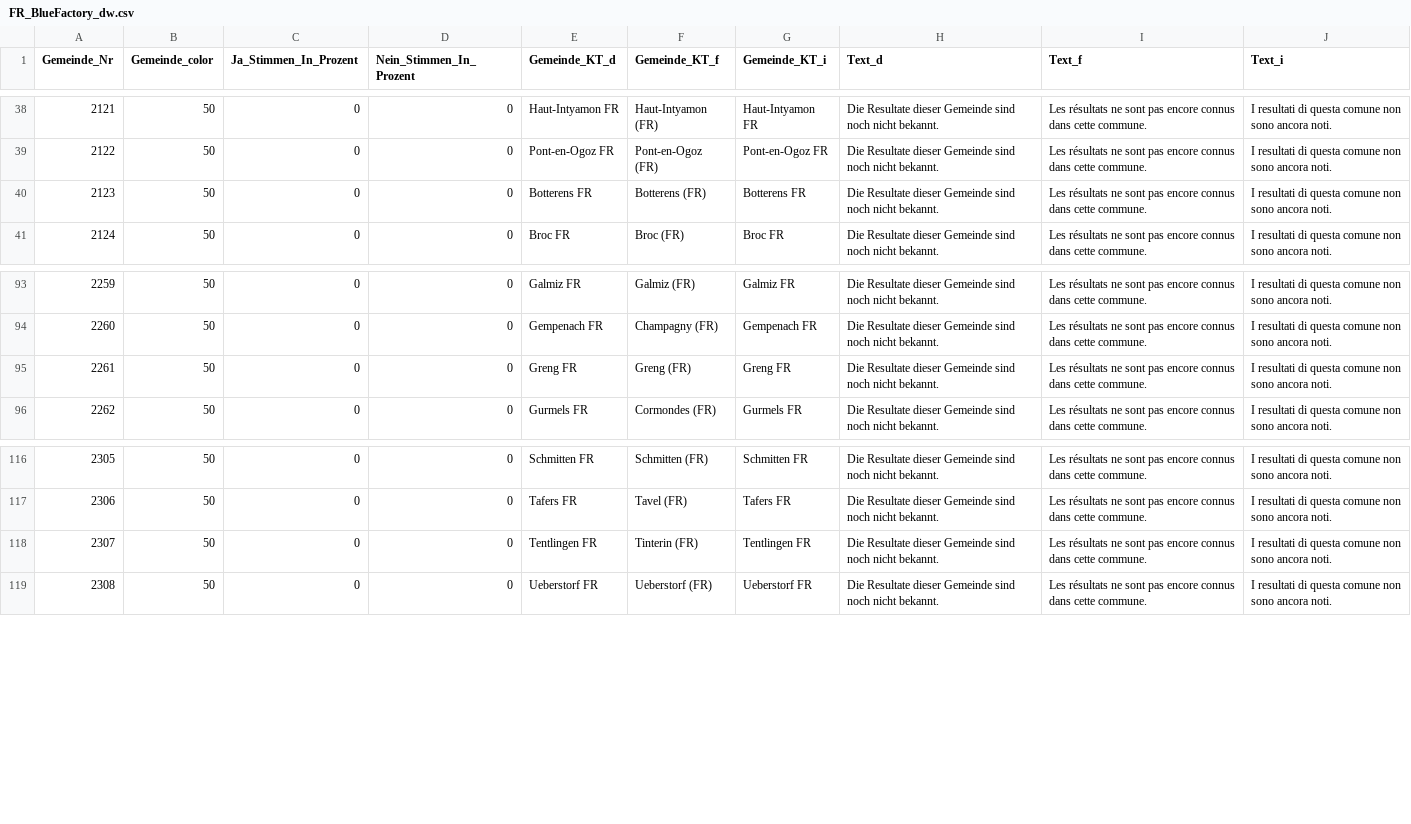
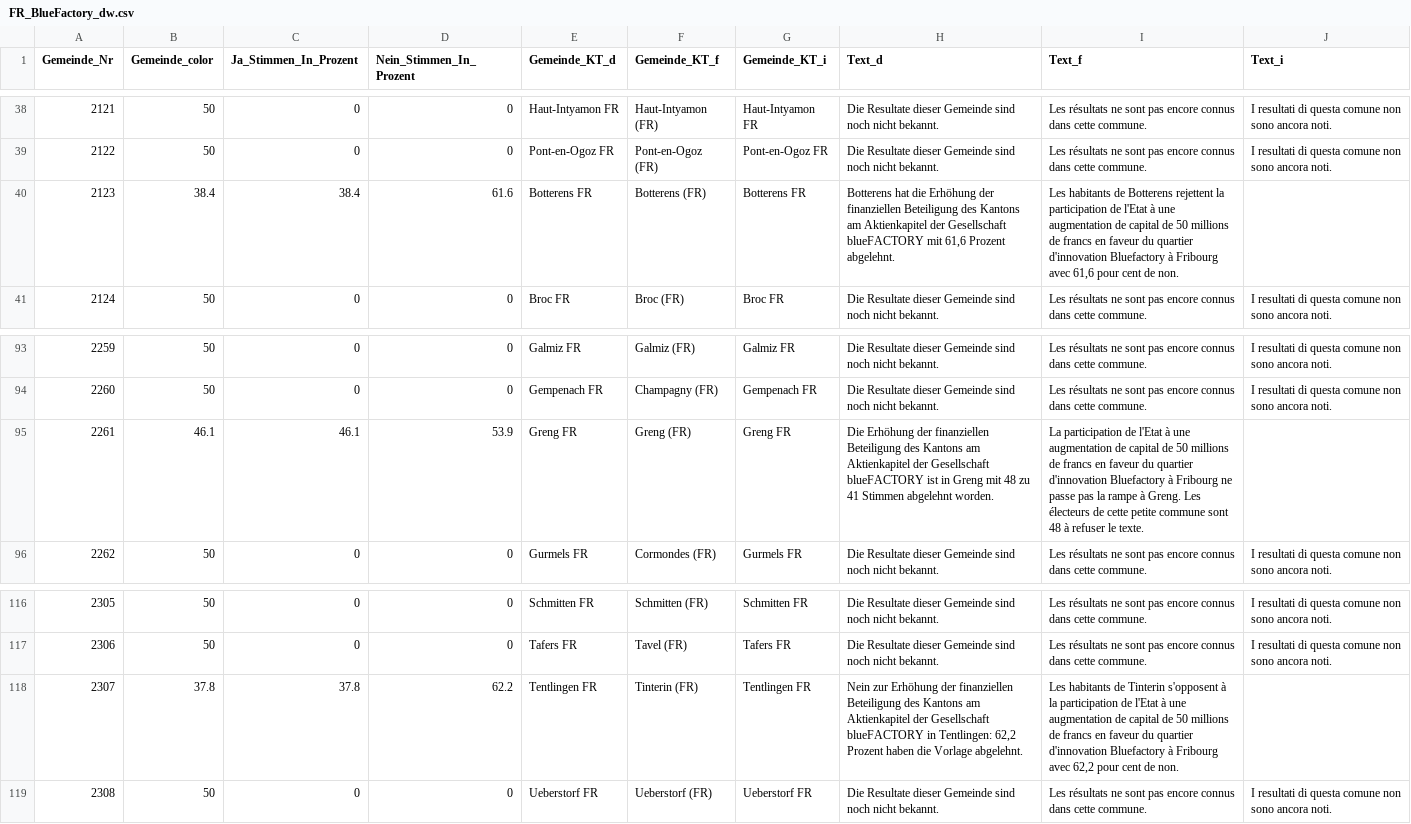
Before and after one commit to awp-finanznachrichten/lena_juni2021, a CSV file: Output/FR_BlueFactory_dw.csv, drawn as a sheet; only a part is shown, gaps mark what is left out.

```diff
--- a/Output/FR_BlueFactory_dw.csv
+++ b/Output/FR_BlueFactory_dw.csv
@@ -39,3 +39,3 @@
 2122,50,0,0,"Pont-en-Ogoz FR","Pont-en-Ogoz (FR)","Pont-en-Ogoz FR","Die Resultate dieser Gemeinde sind noch nicht bekannt.","Les résultats ne sont pas encore connus dans cette commune.","I resultati di questa comune non sono ancora noti."
-2123,50,0,0,"Botterens FR","Botterens (FR)","Botterens FR","Die Resultate dieser Gemeinde sind noch nicht bekannt.","Les résultats ne sont pas encore connus dans cette commune.","I resultati di questa comune non sono ancora noti."
+2123,38.4,38.4,61.6,"Botterens FR","Botterens (FR)","Botterens FR","Botterens hat die Erhöhung der finanziellen Beteiligung des Kantons am Aktienkapitel der Gesellschaft blueFACTORY mit 61,6 Prozent abgelehnt.","Les habitants de Botterens rejettent la participation de l'Etat à une augmentation de capital de 50 millions de francs en faveur du quartier d'innovation Bluefactory à Fribourg avec 61,6 pour cent de non.",
 2124,50,0,0,"Broc FR","Broc (FR)","Broc FR","Die Resultate dieser Gemeinde sind noch nicht bekannt.","Les résultats ne sont pas encore connus dans cette commune.","I resultati di questa comune non sono ancora noti."
@@ -94,3 +94,3 @@
 2260,50,0,0,"Gempenach FR","Champagny (FR)","Gempenach FR","Die Resultate dieser Gemeinde sind noch nicht bekannt.","Les résultats ne sont pas encore connus dans cette commune.","I resultati di questa comune non sono ancora noti."
-2261,50,0,0,"Greng FR","Greng (FR)","Greng FR","Die Resultate dieser Gemeinde sind noch nicht bekannt.","Les résultats ne sont pas encore connus dans cette commune.","I resultati di questa comune non sono ancora noti."
+2261,46.1,46.1,53.9,"Greng FR","Greng (FR)","Greng FR","Die Erhöhung der finanziellen Beteiligung des Kantons am Aktienkapitel der Gesellschaft blueFACTORY ist in Greng mit 48 zu 41 Stimmen abgelehnt worden.","La participation de l'Etat à une augmentation de capital de 50 millions de francs en faveur du quartier d'innovation Bluefactory à Fribourg ne passe pas la rampe à Greng. Les électeurs de cette petite commune sont 48 à refuser le texte.",
 2262,50,0,0,"Gurmels FR","Cormondes (FR)","Gurmels FR","Die Resultate dieser Gemeinde sind noch nicht bekannt.","Les résultats ne sont pas encore connus dans cette commune.","I resultati di questa comune non sono ancora noti."
@@ -117,3 +117,3 @@
 2306,50,0,0,"Tafers FR","Tavel (FR)","Tafers FR","Die Resultate dieser Gemeinde sind noch nicht bekannt.","Les résultats ne sont pas encore connus dans cette commune.","I resultati di questa comune non sono ancora noti."
-2307,50,0,0,"Tentlingen FR","Tinterin (FR)","Tentlingen FR","Die Resultate dieser Gemeinde sind noch nicht bekannt.","Les résultats ne sont pas encore connus dans cette commune.","I resultati di questa comune non sono ancora noti."
+2307,37.8,37.8,62.2,"Tentlingen FR","Tinterin (FR)","Tentlingen FR","Nein zur Erhöhung der finanziellen Beteiligung des Kantons am Aktienkapitel der Gesellschaft blueFACTORY in Tentlingen: 62,2 Prozent haben die Vorlage abgelehnt.","Les habitants de Tinterin s'opposent à la participation de l'Etat à une augmentation de capital de 50 millions de francs en faveur du quartier d'innovation Bluefactory à Fribourg avec 62,2 pour cent de non.",
 2308,50,0,0,"Ueberstorf FR","Ueberstorf (FR)","Ueberstorf FR","Die Resultate dieser Gemeinde sind noch nicht bekannt.","Les résultats ne sont pas encore connus dans cette commune.","I resultati di questa comune non sono ancora noti."
```
Also changed, not shown: 1 other file.
